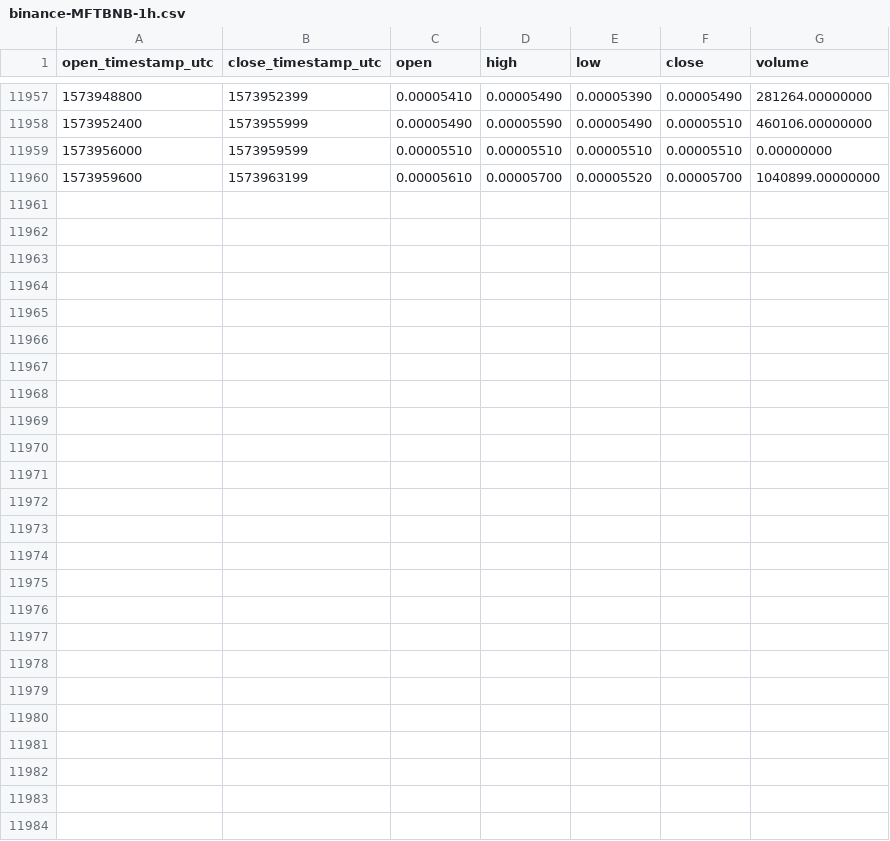
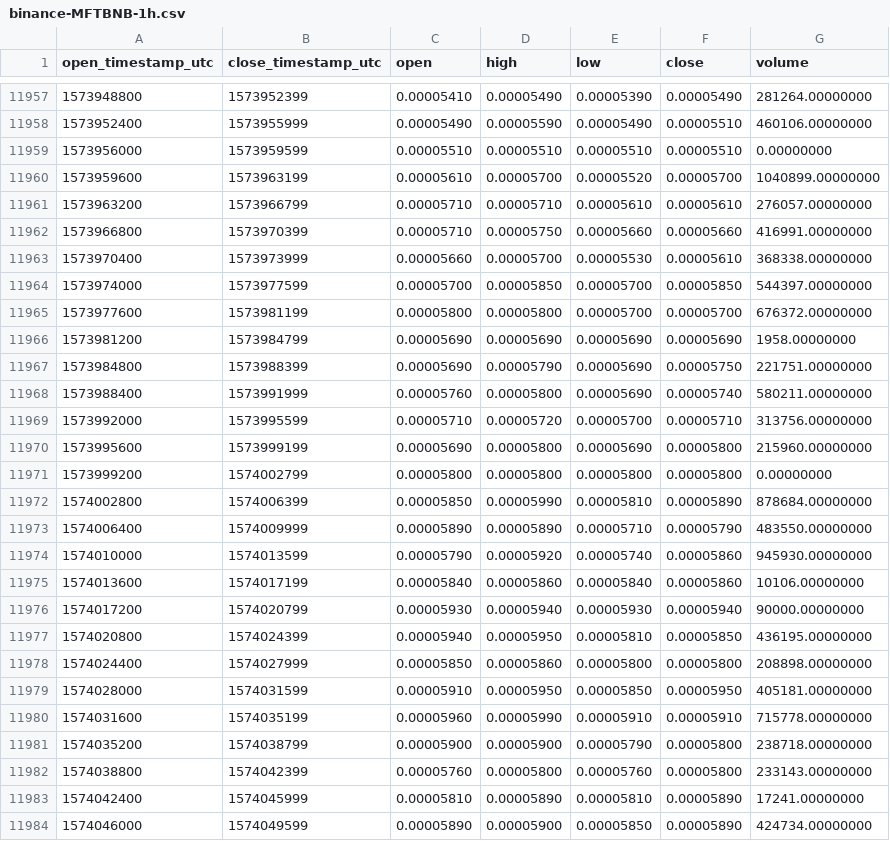
Before and after one commit to cryptobigbro/binance-MFTBNB, a CSV file: binance-MFTBNB-1h.csv, drawn as a sheet; only a part is shown, gaps mark what is left out; the diff names each change by its address in the sheet, - before the commit and + after, or states it on an @@ line.

Commit message:
Update OHLCV data.

```diff
--- a/binance-MFTBNB-1h.csv
+++ b/binance-MFTBNB-1h.csv
+row 11961: 1573963200 | 1573966799 | 0.00005710 | 0.00005710 | 0.00005610 | 0.00005610 | 276057.00000000
+row 11962: 1573966800 | 1573970399 | 0.00005710 | 0.00005750 | 0.00005660 | 0.00005660 | 416991.00000000
+row 11963: 1573970400 | 1573973999 | 0.00005660 | 0.00005700 | 0.00005530 | 0.00005610 | 368338.00000000
+row 11964: 1573974000 | 1573977599 | 0.00005700 | 0.00005850 | 0.00005700 | 0.00005850 | 544397.00000000
+row 11965: 1573977600 | 1573981199 | 0.00005800 | 0.00005800 | 0.00005700 | 0.00005700 | 676372.00000000
+row 11966: 1573981200 | 1573984799 | 0.00005690 | 0.00005690 | 0.00005690 | 0.00005690 | 1958.00000000
+row 11967: 1573984800 | 1573988399 | 0.00005690 | 0.00005790 | 0.00005690 | 0.00005750 | 221751.00000000
+row 11968: 1573988400 | 1573991999 | 0.00005760 | 0.00005800 | 0.00005690 | 0.00005740 | 580211.00000000
+row 11969: 1573992000 | 1573995599 | 0.00005710 | 0.00005720 | 0.00005700 | 0.00005710 | 313756.00000000
+row 11970: 1573995600 | 1573999199 | 0.00005690 | 0.00005800 | 0.00005690 | 0.00005800 | 215960.00000000
+row 11971: 1573999200 | 1574002799 | 0.00005800 | 0.00005800 | 0.00005800 | 0.00005800 | 0.00000000
+row 11972: 1574002800 | 1574006399 | 0.00005850 | 0.00005990 | 0.00005810 | 0.00005890 | 878684.00000000
+row 11973: 1574006400 | 1574009999 | 0.00005890 | 0.00005890 | 0.00005710 | 0.00005790 | 483550.00000000
+row 11974: 1574010000 | 1574013599 | 0.00005790 | 0.00005920 | 0.00005740 | 0.00005860 | 945930.00000000
+row 11975: 1574013600 | 1574017199 | 0.00005840 | 0.00005860 | 0.00005840 | 0.00005860 | 10106.00000000
+row 11976: 1574017200 | 1574020799 | 0.00005930 | 0.00005940 | 0.00005930 | 0.00005940 | 90000.00000000
+row 11977: 1574020800 | 1574024399 | 0.00005940 | 0.00005950 | 0.00005810 | 0.00005850 | 436195.00000000
+row 11978: 1574024400 | 1574027999 | 0.00005850 | 0.00005860 | 0.00005800 | 0.00005800 | 208898.00000000
+row 11979: 1574028000 | 1574031599 | 0.00005910 | 0.00005950 | 0.00005850 | 0.00005950 | 405181.00000000
+row 11980: 1574031600 | 1574035199 | 0.00005960 | 0.00005990 | 0.00005910 | 0.00005910 | 715778.00000000
+row 11981: 1574035200 | 1574038799 | 0.00005900 | 0.00005900 | 0.00005790 | 0.00005800 | 238718.00000000
+row 11982: 1574038800 | 1574042399 | 0.00005760 | 0.00005800 | 0.00005760 | 0.00005800 | 233143.00000000
+row 11983: 1574042400 | 1574045999 | 0.00005810 | 0.00005890 | 0.00005810 | 0.00005890 | 17241.00000000
+row 11984: 1574046000 | 1574049599 | 0.00005890 | 0.00005900 | 0.00005850 | 0.00005890 | 424734.00000000
```
Also changed, not shown: binance-MFTBNB-1d.csv.
